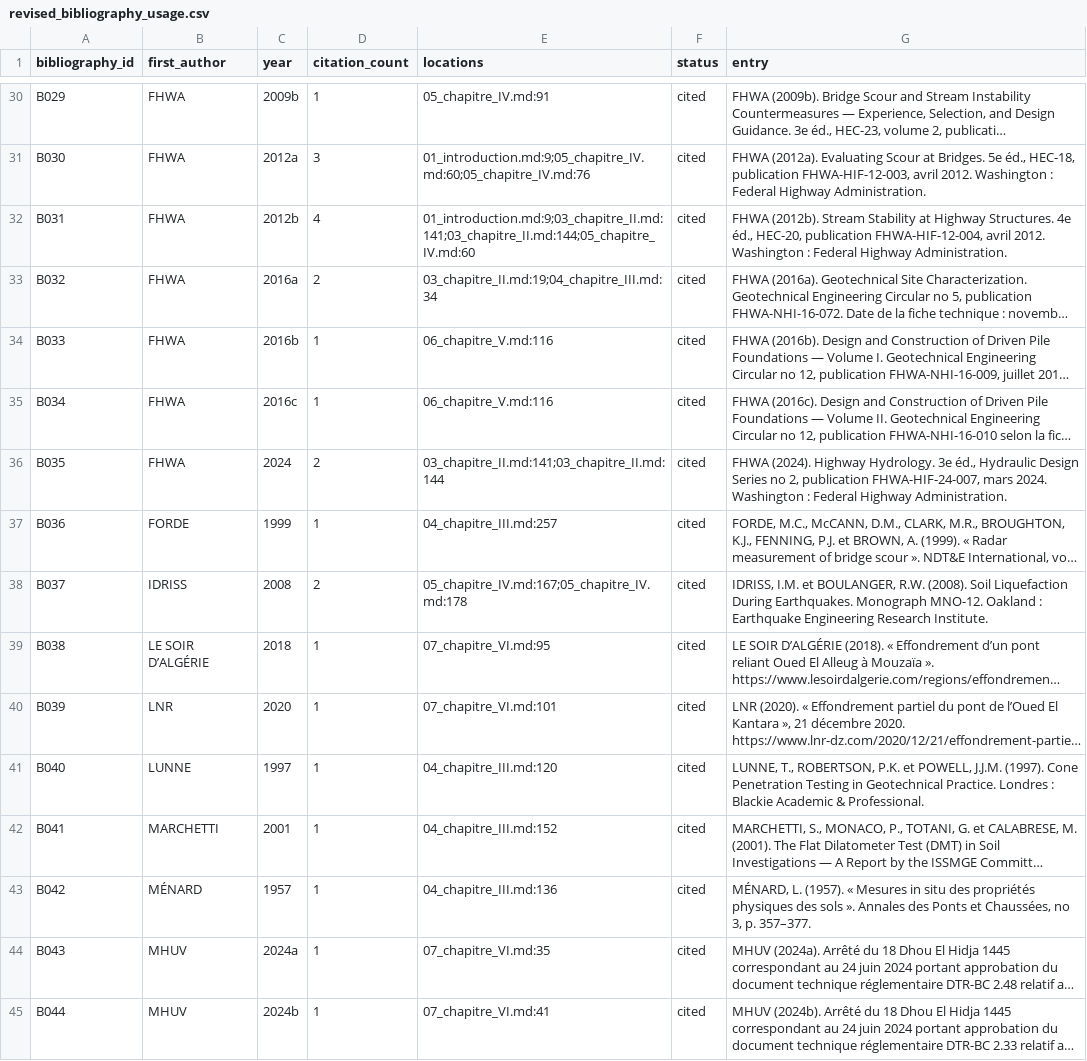
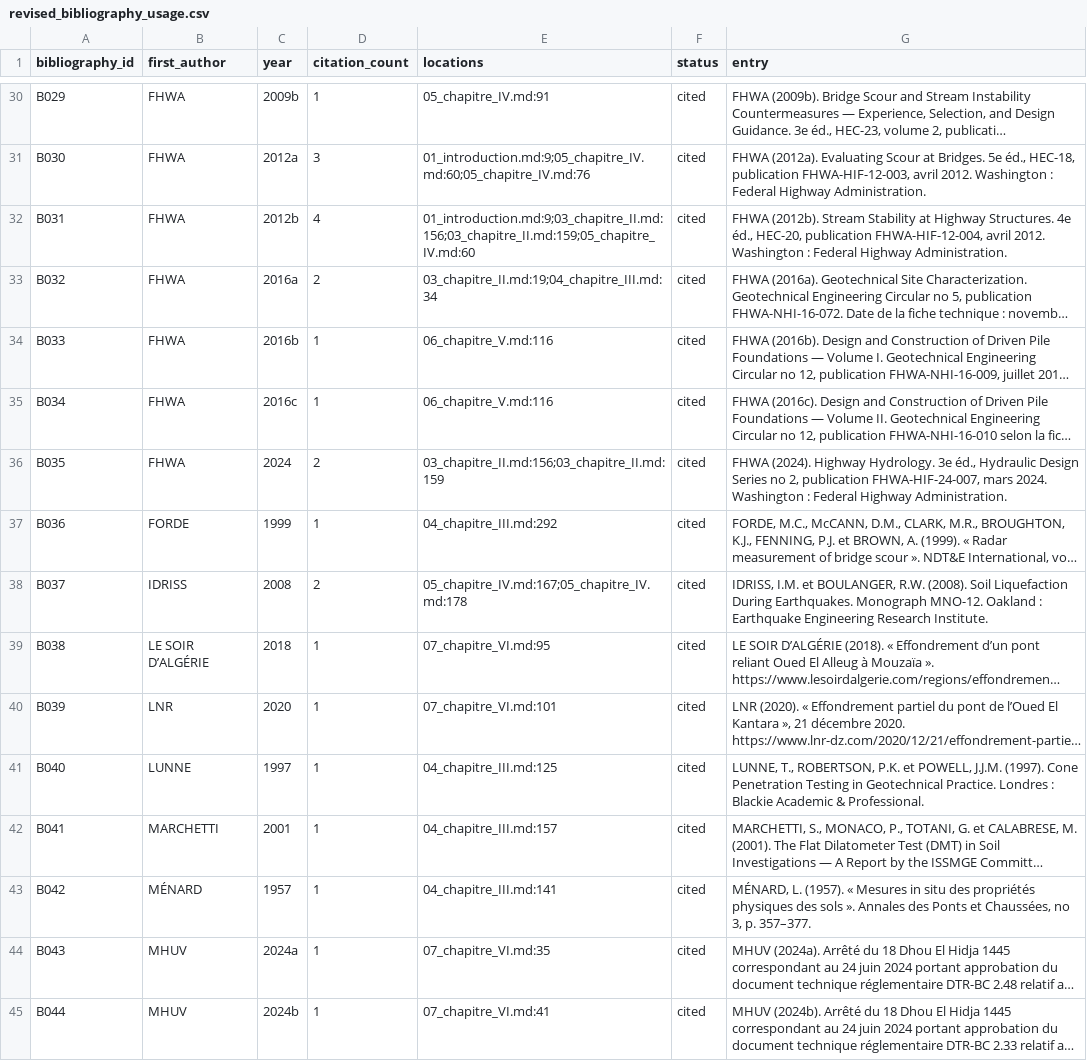
Before and after one commit to zaldynbwtany202-dev/memory-docs, a CSV file: thesis_revision/audits/revised_bibliography_usage.csv, drawn as a sheet; only a part is shown, gaps mark what is left out; long unchanged cells end in …; the diff covers the shown part only; the diff names each change by its address in the sheet, - before the commit and + after, or states it on an @@ line.

```diff
--- a/thesis_revision/audits/revised_bibliography_usage.csv
+++ b/thesis_revision/audits/revised_bibliography_usage.csv
-E32 (locations): 01_introduction.md:9;03_chapitre_II.md:141;03_chapitre_II.md:144;05_chapitre_IV.md:60
+E32 (locations): 01_introduction.md:9;03_chapitre_II.md:156;03_chapitre_II.md:159;05_chapitre_IV.md:60
-E36 (locations): 03_chapitre_II.md:141;03_chapitre_II.md:144
+E36 (locations): 03_chapitre_II.md:156;03_chapitre_II.md:159
-E37 (locations): 04_chapitre_III.md:257
+E37 (locations): 04_chapitre_III.md:292
-E41 (locations): 04_chapitre_III.md:120
+E41 (locations): 04_chapitre_III.md:125
-E42 (locations): 04_chapitre_III.md:152
+E42 (locations): 04_chapitre_III.md:157
-E43 (locations): 04_chapitre_III.md:136
+E43 (locations): 04_chapitre_III.md:141
```
Also changed, not shown: 15 edited cells elsewhere in this file, thesis_revision/audits/revised_citation_occurrences.csv, 50 other files.
